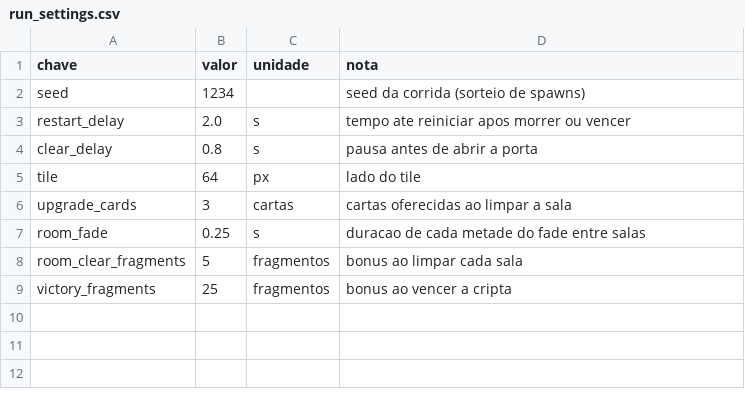
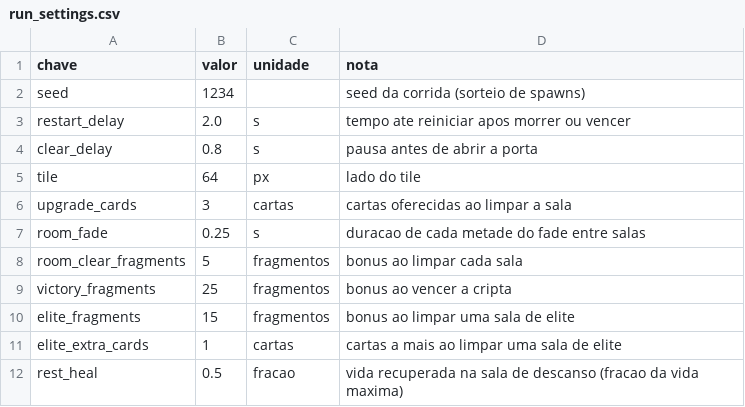
Before and after one commit to Willvinicius2/echoes-of-the-shatter, a CSV file: godot/data2d/run_settings.csv, drawn as a sheet.

```diff
--- a/godot/data2d/run_settings.csv
+++ b/godot/data2d/run_settings.csv
@@ -9 +9,4 @@ room_clear_fragments,5,fragmentos,bonus ao limpar cada sala
 victory_fragments,25,fragmentos,bonus ao vencer a cripta
+elite_fragments,15,fragmentos,bonus ao limpar uma sala de elite
+elite_extra_cards,1,cartas,cartas a mais ao limpar uma sala de elite
+rest_heal,0.5,fracao,vida recuperada na sala de descanso (fracao da vida maxima)
```
Also changed, not shown: godot/data2d/loc_2d.csv, 6 other files.
